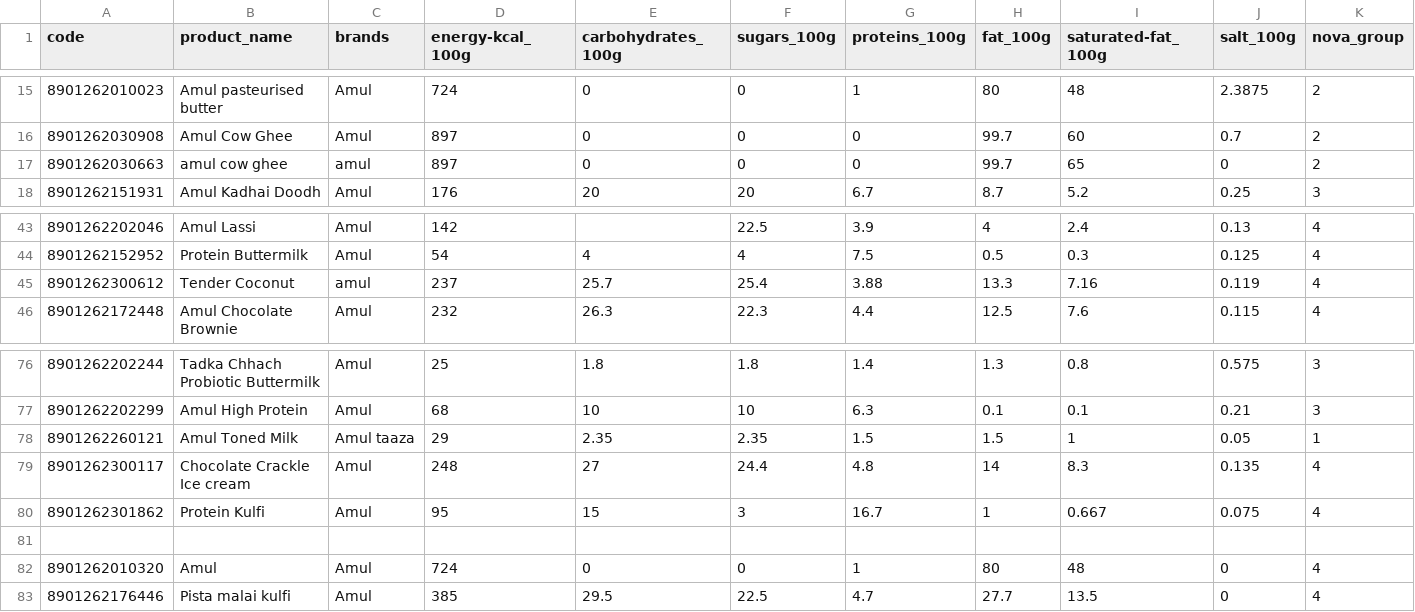
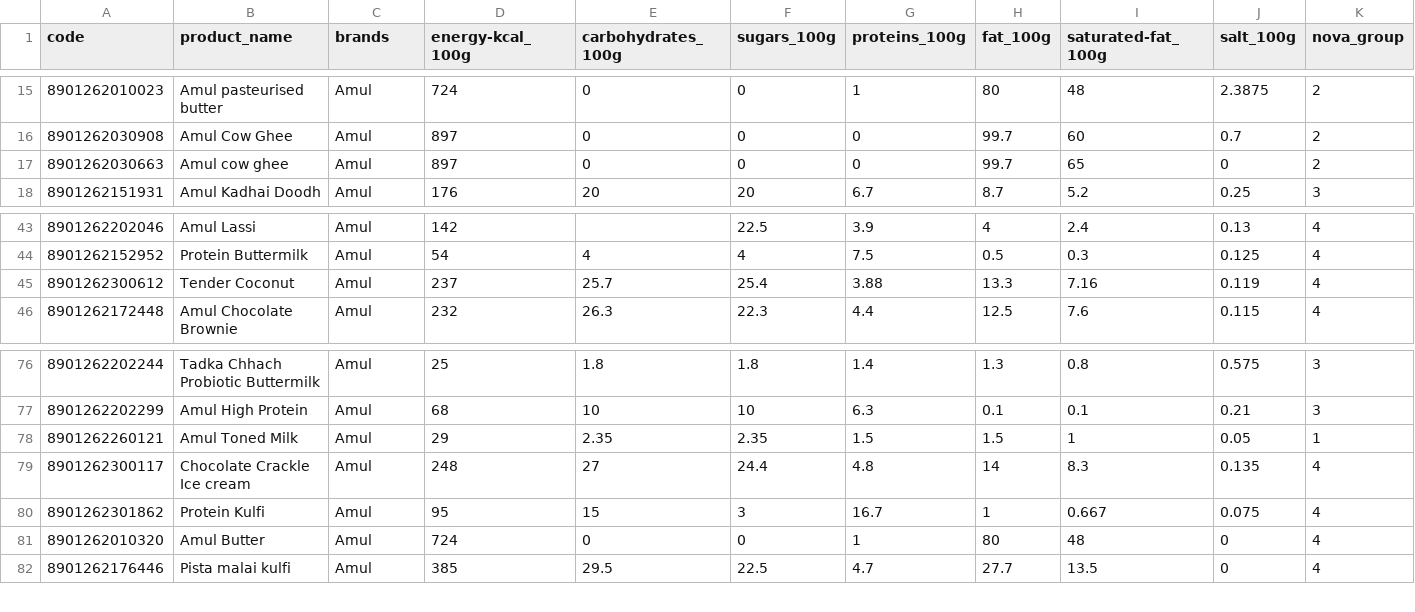
Before and after one commit to mvark/indiafoodstats, a CSV file: Brands/Amul.csv, drawn as a sheet; only a part is shown, gaps mark what is left out; removed rows and columns are numbered as before the commit, all else as after; rows hold the shown columns only; the diff names each change by its address in the sheet, - before the commit and + after, or states it on an @@ line.

Commit message:
Update Amul.csv

```diff
--- a/Brands/Amul.csv
+++ b/Brands/Amul.csv
-B17 (product_name): amul cow ghee
+B17 (product_name): Amul cow ghee
-C17 (brands): amul
+C17 (brands): Amul
-C45 (brands): amul
+C45 (brands): Amul
-C78 (brands): Amul taaza
+C78 (brands): Amul
-row 81: (empty)
-B81 (product_name): Amul
+B81 (product_name): Amul Butter
```
